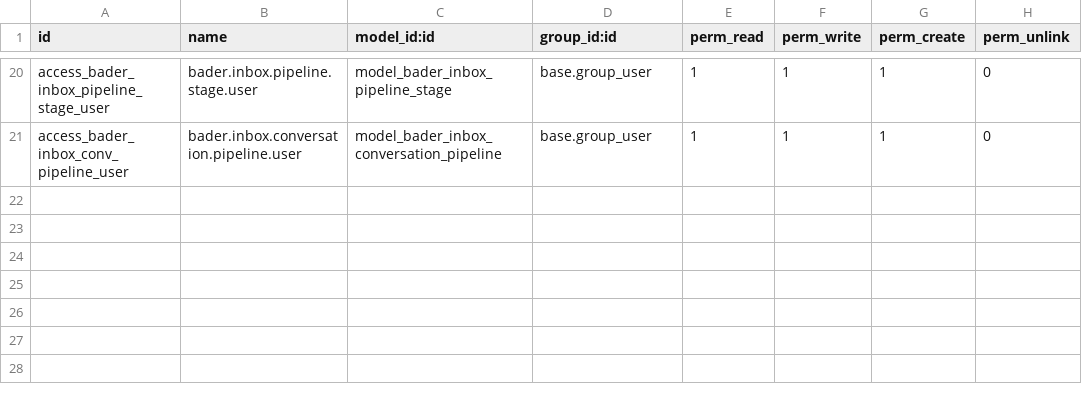
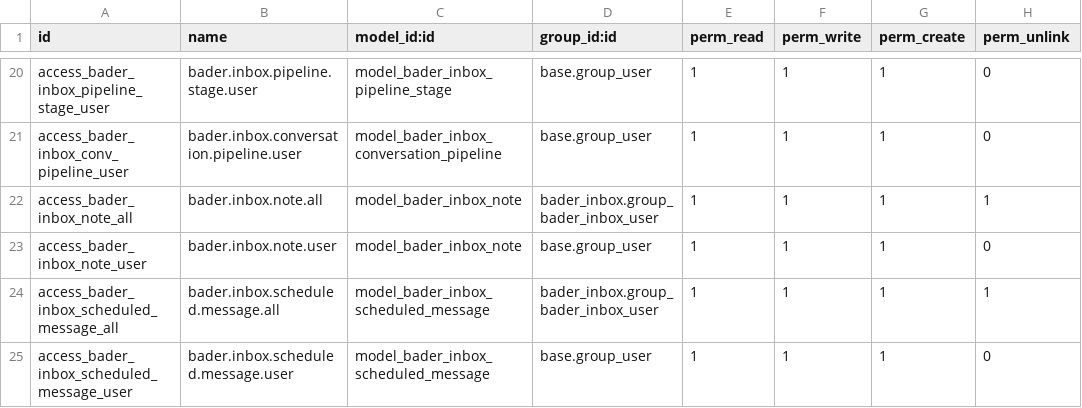
Before and after one commit to badboytuba/bader-inbox, a CSV file: security/ir.model.access.csv, drawn as a sheet; only a part is shown, gaps mark what is left out; the diff names each change by its address in the sheet, - before the commit and + after, or states it on an @@ line.

Commit message:
Phase 2: Tags UI, Internal Notes, Dashboard, Scheduled Messages - Complete implementation of 4 features: tag filters/badges/manager, notes CRUD, metrics dashboard with KPIs, scheduled messages with cron

```diff
--- a/security/ir.model.access.csv
+++ b/security/ir.model.access.csv
+row 22: access_bader_inbox_note_all | bader.inbox.note.all | model_bader_inbox_note | bader_inbox.group_bader_inbox_user | 1 | 1 | 1 | 1
+row 23: access_bader_inbox_note_user | bader.inbox.note.user | model_bader_inbox_note | base.group_user | 1 | 1 | 1 | 0
+row 24: access_bader_inbox_scheduled_message_all | bader.inbox.scheduled.message.all | model_bader_inbox_scheduled_message | bader_inbox.group_bader_inbox_user | 1 | 1 | 1 | 1
+row 25: access_bader_inbox_scheduled_message_user | bader.inbox.scheduled.message.user | model_bader_inbox_scheduled_message | base.group_user | 1 | 1 | 1 | 0
```
Also changed, not shown: 9 other files.
